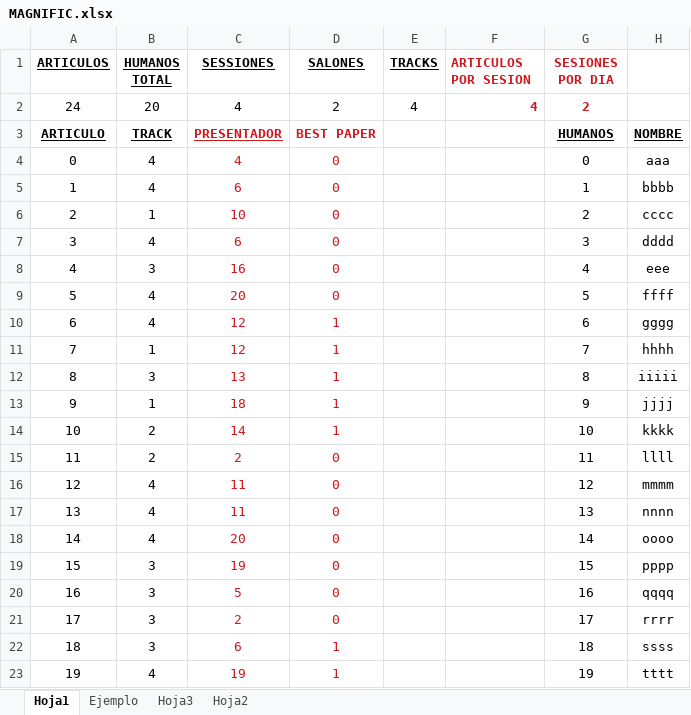
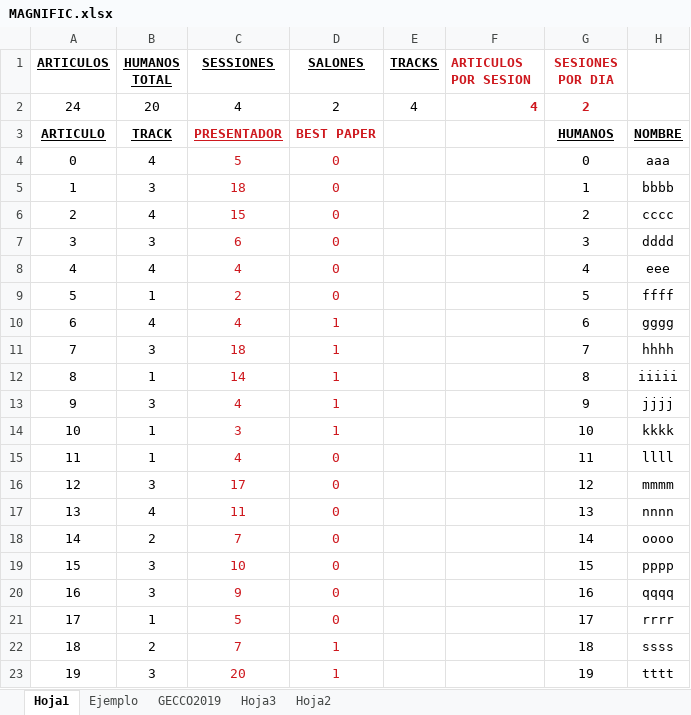
Before and after one commit to keleron/memoria-conference-scheduling, an Excel workbook: MAGNIFIC.xlsx, sheet Hoja1, drawn as a sheet; only a part is shown; values as stored, in another font and other column widths than the file's, no borders; conditional formats not drawn; the diff covers the shown part only; the diff names each change by its address in the sheet, - before the commit and + after, or states it on an @@ line.

```diff
--- a/MAGNIFIC.xlsx (sheet Hoja1)
+++ b/MAGNIFIC.xlsx (sheet Hoja1)
+sheet tab: GECCO2019
-C4 (SESSIONES): 4
+C4 (SESSIONES): 5
-B5 (HUMANOS TOTAL): 4
+B5 (HUMANOS TOTAL): 3
-C5 (SESSIONES): 6
+C5 (SESSIONES): 18
-B6 (HUMANOS TOTAL): 1
+B6 (HUMANOS TOTAL): 4
-C6 (SESSIONES): 10
+C6 (SESSIONES): 15
-B7 (HUMANOS TOTAL): 4
+B7 (HUMANOS TOTAL): 3
-B8 (HUMANOS TOTAL): 3
+B8 (HUMANOS TOTAL): 4
-C8 (SESSIONES): 16
+C8 (SESSIONES): 4
-B9 (HUMANOS TOTAL): 4
+B9 (HUMANOS TOTAL): 1
-C9 (SESSIONES): 20
+C9 (SESSIONES): 2
-C10 (SESSIONES): 12
+C10 (SESSIONES): 4
-B11 (HUMANOS TOTAL): 1
+B11 (HUMANOS TOTAL): 3
-C11 (SESSIONES): 12
+C11 (SESSIONES): 18
-B12 (HUMANOS TOTAL): 3
+B12 (HUMANOS TOTAL): 1
-C12 (SESSIONES): 13
+C12 (SESSIONES): 14
-B13 (HUMANOS TOTAL): 1
+B13 (HUMANOS TOTAL): 3
-C13 (SESSIONES): 18
+C13 (SESSIONES): 4
-B14:B15 (HUMANOS TOTAL): 2
+B14:B15 (HUMANOS TOTAL): 1
-C14 (SESSIONES): 14
+C14 (SESSIONES): 3
-C15 (SESSIONES): 2
+C15 (SESSIONES): 4
-B16 (HUMANOS TOTAL): 4
+B16 (HUMANOS TOTAL): 3
-C16 (SESSIONES): 11
+C16 (SESSIONES): 17
-B18 (HUMANOS TOTAL): 4
+B18 (HUMANOS TOTAL): 2
-C18 (SESSIONES): 20
+C18 (SESSIONES): 7
-C19 (SESSIONES): 19
+C19 (SESSIONES): 10
-C20 (SESSIONES): 5
+C20 (SESSIONES): 9
-B21 (HUMANOS TOTAL): 3
+B21 (HUMANOS TOTAL): 1
-C21 (SESSIONES): 2
+C21 (SESSIONES): 5
-B22 (HUMANOS TOTAL): 3
+B22 (HUMANOS TOTAL): 2
-C22 (SESSIONES): 6
+C22 (SESSIONES): 7
-B23 (HUMANOS TOTAL): 4
+B23 (HUMANOS TOTAL): 3
-C23 (SESSIONES): 19
+C23 (SESSIONES): 20
```
Also changed, not shown: 3 added rows, 3 removed rows and 55 edited cells elsewhere in this sheet, sheet Hoja2, 20 other files.
